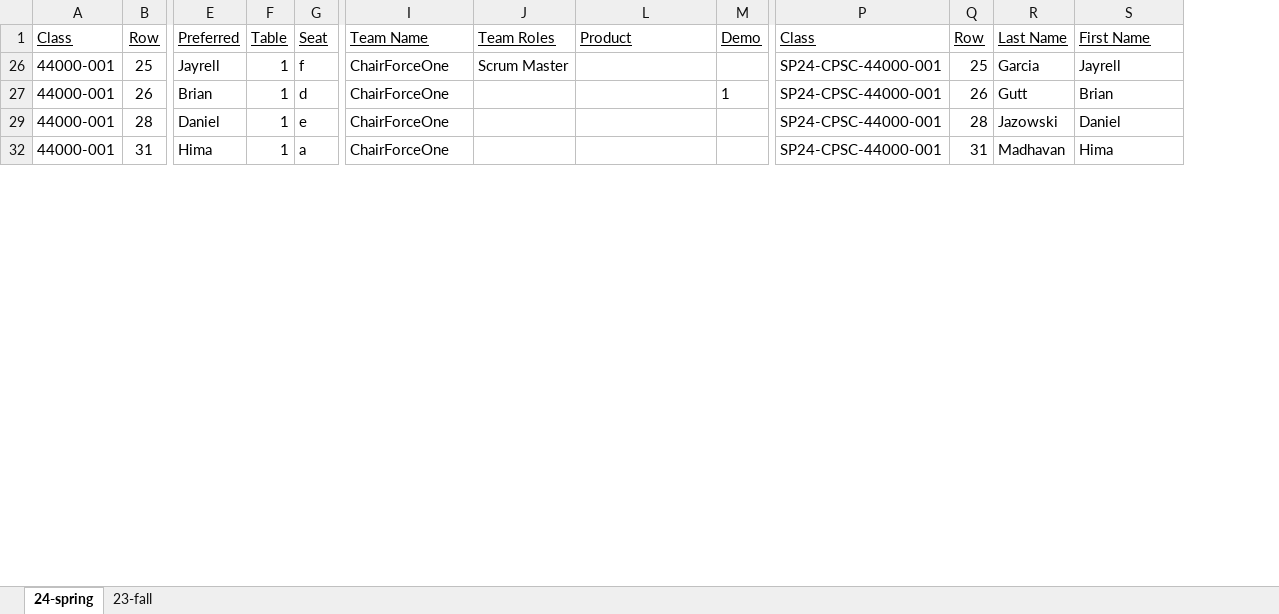
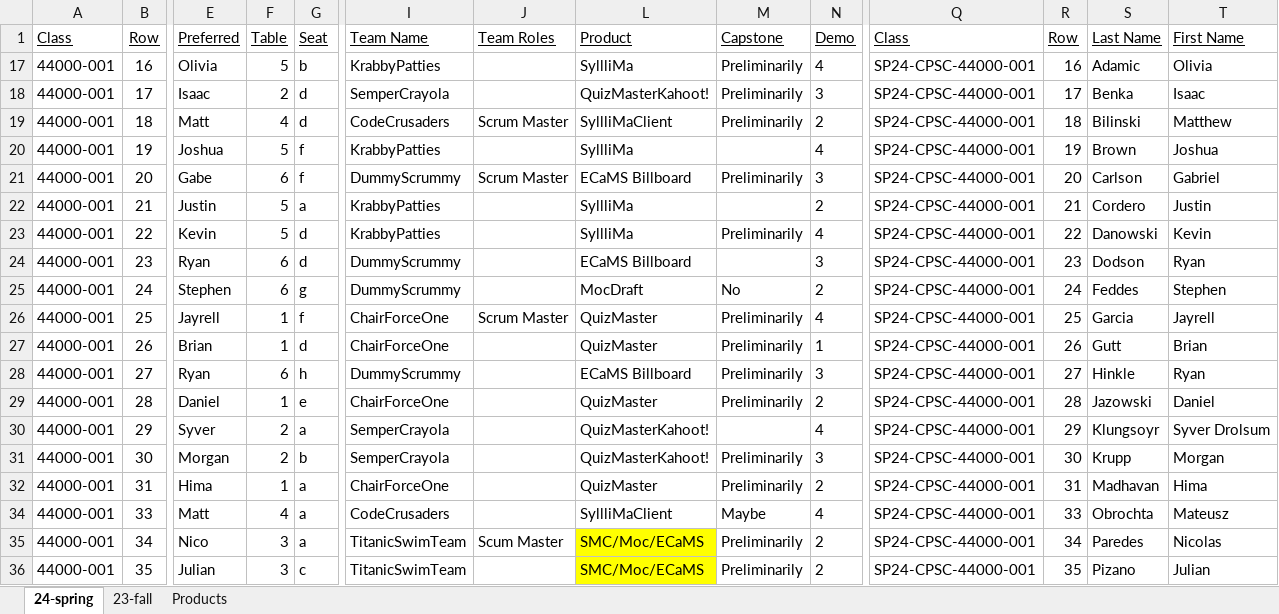
Before and after one commit to EricJPogue/lewis-education-static, an Excel workbook: students/all-students-2024-spring.xlsx, sheet 24-spring, drawn as a sheet; only a part is shown, gaps mark what is left out; values as stored, in another font and other column widths than the file's, no borders; addresses are those after the commit; rows hold the shown columns only; the diff covers the shown part only; the diff names each change by its address in the sheet, - before the commit and + after, or states it on an @@ line.

```diff
--- a/students/all-students-2024-spring.xlsx (sheet 24-spring)
+++ b/students/all-students-2024-spring.xlsx (sheet 24-spring)
+sheet tab: Products
+column M (Capstone), rows 26-27: Preliminarily | Preliminarily; row 29: Preliminarily; row 32: Preliminarily
+row 17: 44000-001 | 16 | Olivia | 5 | b | KrabbyPatties |  | SyllliMa | Preliminarily | 4 | SP24-CPSC-44000-001 | 16 | Adamic | Olivia
+row 18: 44000-001 | 17 | Isaac | 2 | d | SemperCrayola |  | QuizMasterKahoot! | Preliminarily | 3 | SP24-CPSC-44000-001 | 17 | Benka | Isaac
+row 19: 44000-001 | 18 | Matt | 4 | d | CodeCrusaders | Scrum Master | SyllliMaClient | Preliminarily | 2 | SP24-CPSC-44000-001 | 18 | Bilinski | Matthew
+row 20: 44000-001 | 19 | Joshua | 5 | f | KrabbyPatties |  | SyllliMa |  | 4 | SP24-CPSC-44000-001 | 19 | Brown | Joshua
+row 21: 44000-001 | 20 | Gabe | 6 | f | DummyScrummy | Scrum Master | ECaMS Billboard | Preliminarily | 3 | SP24-CPSC-44000-001 | 20 | Carlson | Gabriel
+row 22: 44000-001 | 21 | Justin | 5 | a | KrabbyPatties |  | SyllliMa |  | 2 | SP24-CPSC-44000-001 | 21 | Cordero | Justin
+row 23: 44000-001 | 22 | Kevin | 5 | d | KrabbyPatties |  | SyllliMa | Preliminarily | 4 | SP24-CPSC-44000-001 | 22 | Danowski | Kevin
+row 24: 44000-001 | 23 | Ryan | 6 | d | DummyScrummy |  | ECaMS Billboard |  | 3 | SP24-CPSC-44000-001 | 23 | Dodson | Ryan
+row 25: 44000-001 | 24 | Stephen | 6 | g | DummyScrummy |  | MocDraft | No | 2 | SP24-CPSC-44000-001 | 24 | Feddes | Stephen
-L26:L27 (Product): (empty)
+L26:L27 (Product): QuizMaster
-N26 (Demo): (empty)
+N26 (Demo): 4
+row 28: 44000-001 | 27 | Ryan | 6 | h | DummyScrummy |  | ECaMS Billboard | Preliminarily | 3 | SP24-CPSC-44000-001 | 27 | Hinkle | Ryan
-L29 (Product): (empty)
+L29 (Product): QuizMaster
-N29 (Demo): (empty)
+N29 (Demo): 2
+row 30: 44000-001 | 29 | Syver | 2 | a | SemperCrayola |  | QuizMasterKahoot! |  | 4 | SP24-CPSC-44000-001 | 29 | Klungsoyr | Syver Drolsum
+row 31: 44000-001 | 30 | Morgan | 2 | b | SemperCrayola |  | QuizMasterKahoot! | Preliminarily | 3 | SP24-CPSC-44000-001 | 30 | Krupp | Morgan
-L32 (Product): (empty)
+L32 (Product): QuizMaster
-N32 (Demo): (empty)
+N32 (Demo): 2
+row 34: 44000-001 | 33 | Matt | 4 | a | CodeCrusaders |  | SyllliMaClient | Maybe | 4 | SP24-CPSC-44000-001 | 33 | Obrochta | Mateusz
+row 35: 44000-001 | 34 | Nico | 3 | a | TitanicSwimTeam | Scum Master | SMC/Moc/ECaMS | Preliminarily | 2 | SP24-CPSC-44000-001 | 34 | Paredes | Nicolas
+row 36: 44000-001 | 35 | Julian | 3 | c | TitanicSwimTeam |  | SMC/Moc/ECaMS | Preliminarily | 2 | SP24-CPSC-44000-001 | 35 | Pizano | Julian
```
Also changed, not shown: 18 added rows and 2 edited cells elsewhere in this sheet, formulas that keep their value, hidden cells, 4 other files.
